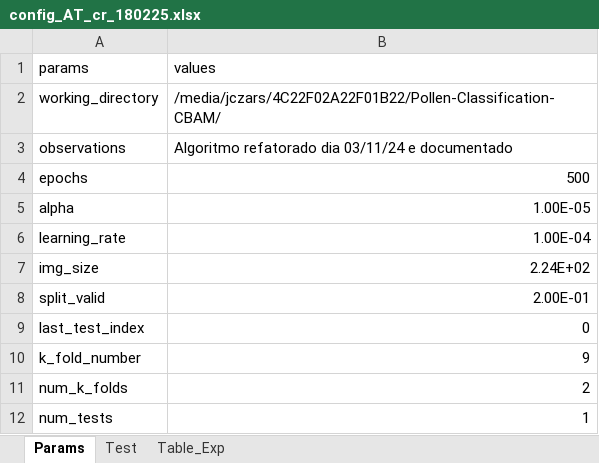
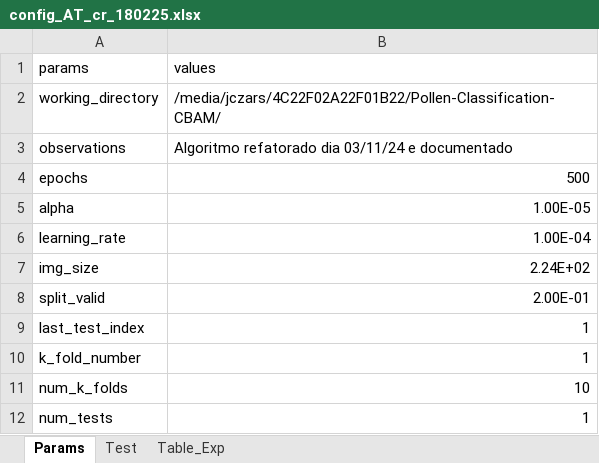
Before and after one commit to jczars/Pollen-Classification-CBAM, an Excel workbook: results/AT_densenet+cbam_exp/config_AT_cr_180225.xlsx, sheet Params, drawn as a sheet; values as stored, in another font and other column widths than the file's, no borders; the diff names each change by its address in the sheet, - before the commit and + after, or states it on an @@ line.

```diff
--- a/results/AT_densenet+cbam_exp/config_AT_cr_180225.xlsx (sheet Params)
+++ b/results/AT_densenet+cbam_exp/config_AT_cr_180225.xlsx (sheet Params)
-B9 (values): 0
+B9 (values): 1
-B10 (values): 9
+B10 (values): 1
-B11 (values): 2
+B11 (values): 10
```
Also changed, not shown: sheet Test, 3 other files.
